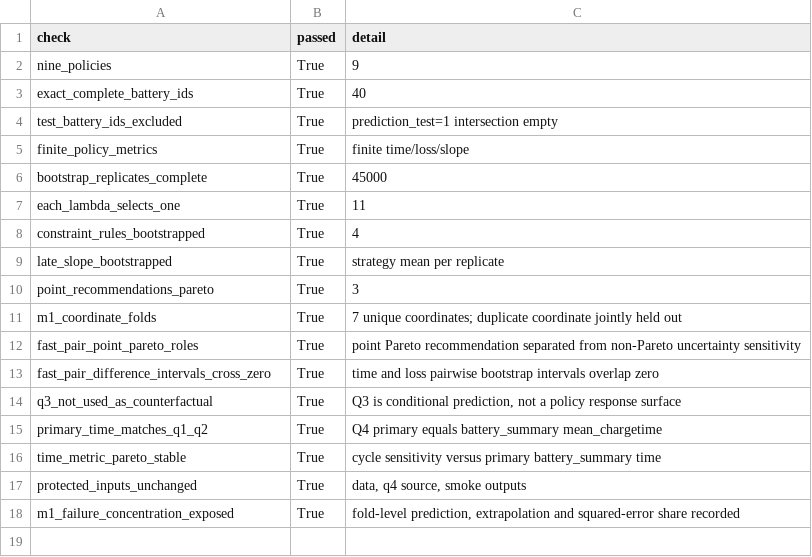
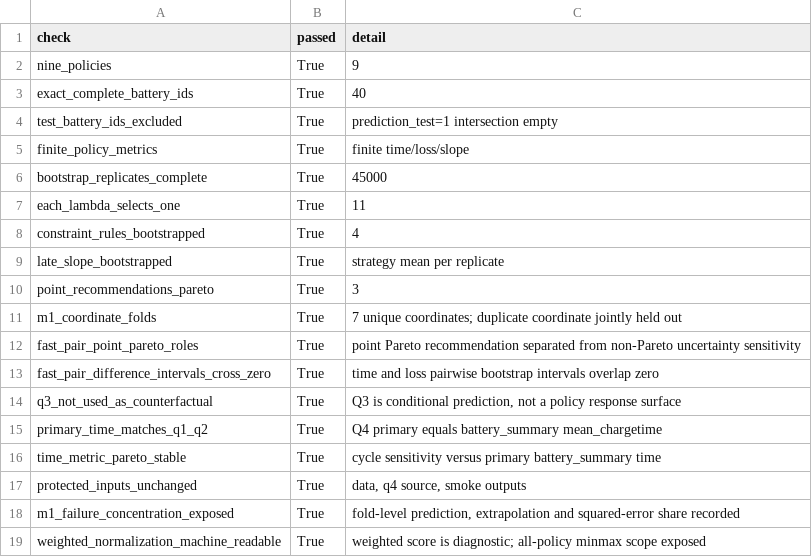
Before and after one commit to Aufpa33en/Celianbei-A, a CSV file: result/q4/02_full_validation/integrity_checks.csv, drawn as a sheet; the diff names each change by its address in the sheet, - before the commit and + after, or states it on an @@ line.

```diff
--- a/result/q4/02_full_validation/integrity_checks.csv
+++ b/result/q4/02_full_validation/integrity_checks.csv
+row 19: weighted_normalization_machine_readable | True | weighted score is diagnostic; all-policy minmax scope exposed
```
Also changed, not shown: result/q4/02_full_validation/manifest.csv, result/q4/02_full_validation/recommendations.csv, 6 other files.
